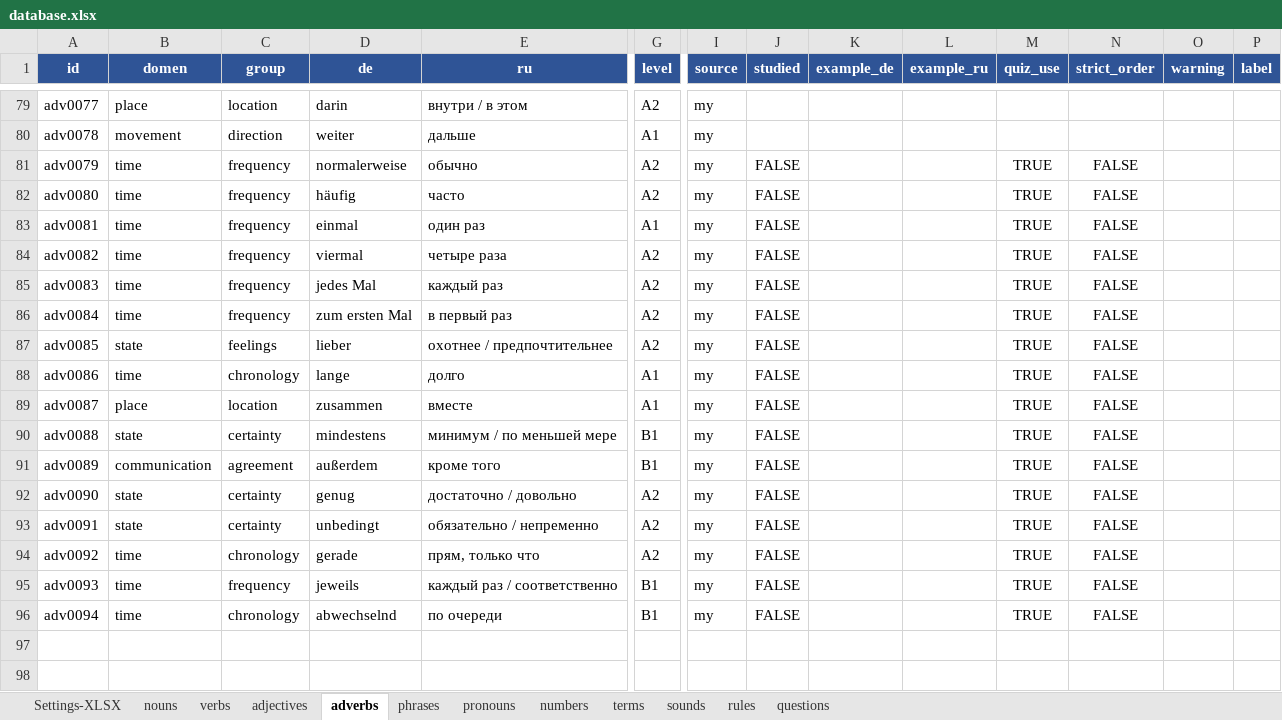
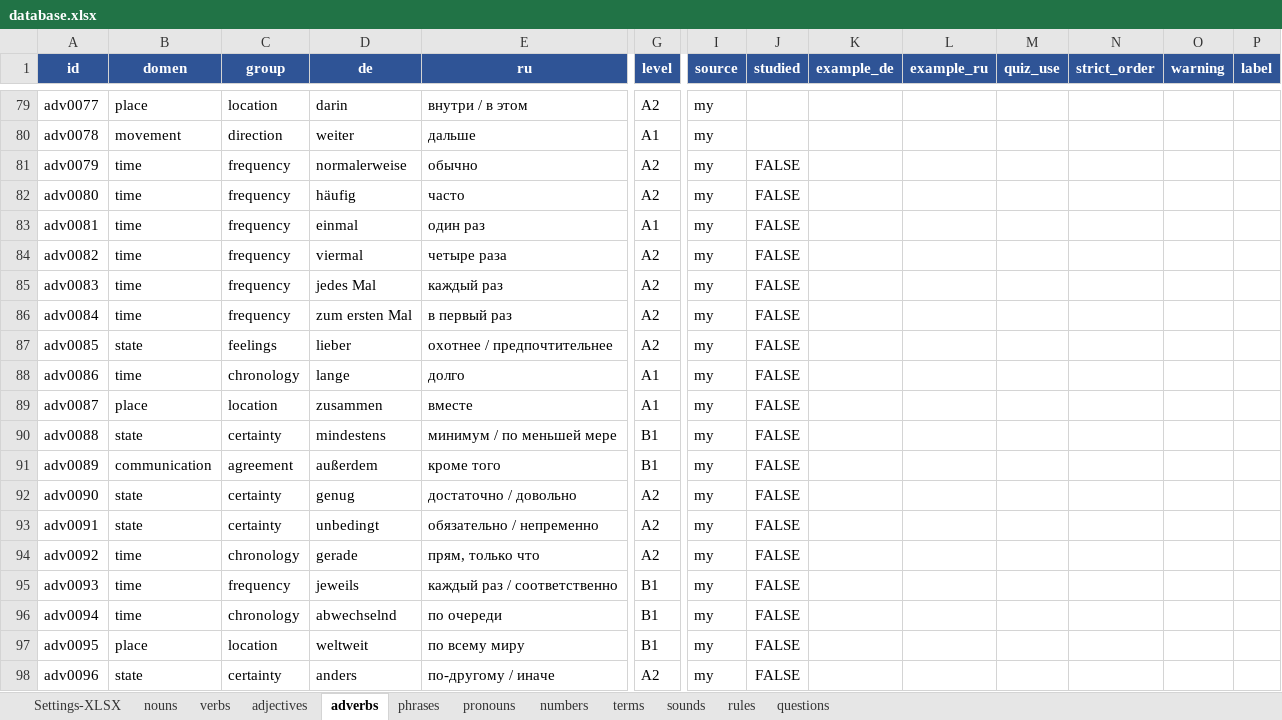
Before and after one commit to R4-studio/deutsch-tools, an Excel workbook: database.xlsx, sheet adverbs, drawn as a sheet; only a part is shown, gaps mark what is left out; values as stored, in another font and other column widths than the file's, no borders; charts and pictures not drawn; rows hold the shown columns only; the diff names each change by its address in the sheet, - before the commit and + after, or states it on an @@ line.

```diff
--- a/database.xlsx (sheet adverbs)
+++ b/database.xlsx (sheet adverbs)
-M81:M96 (quiz_use): TRUE
+M81:M96 (quiz_use): (empty)
-N81:N96 (strict_order): FALSE
+N81:N96 (strict_order): (empty)
+row 97: adv0095 | place | location | weltweit | по всему миру | B1 | my | FALSE
+row 98: adv0096 | state | certainty | anders | по-другому / иначе | A2 | my | FALSE
```
Also changed, not shown: sheet nouns, sheet verbs, sheet adjectives, sheet phrases, sheet terms, sheet pronouns, 7 other files.
